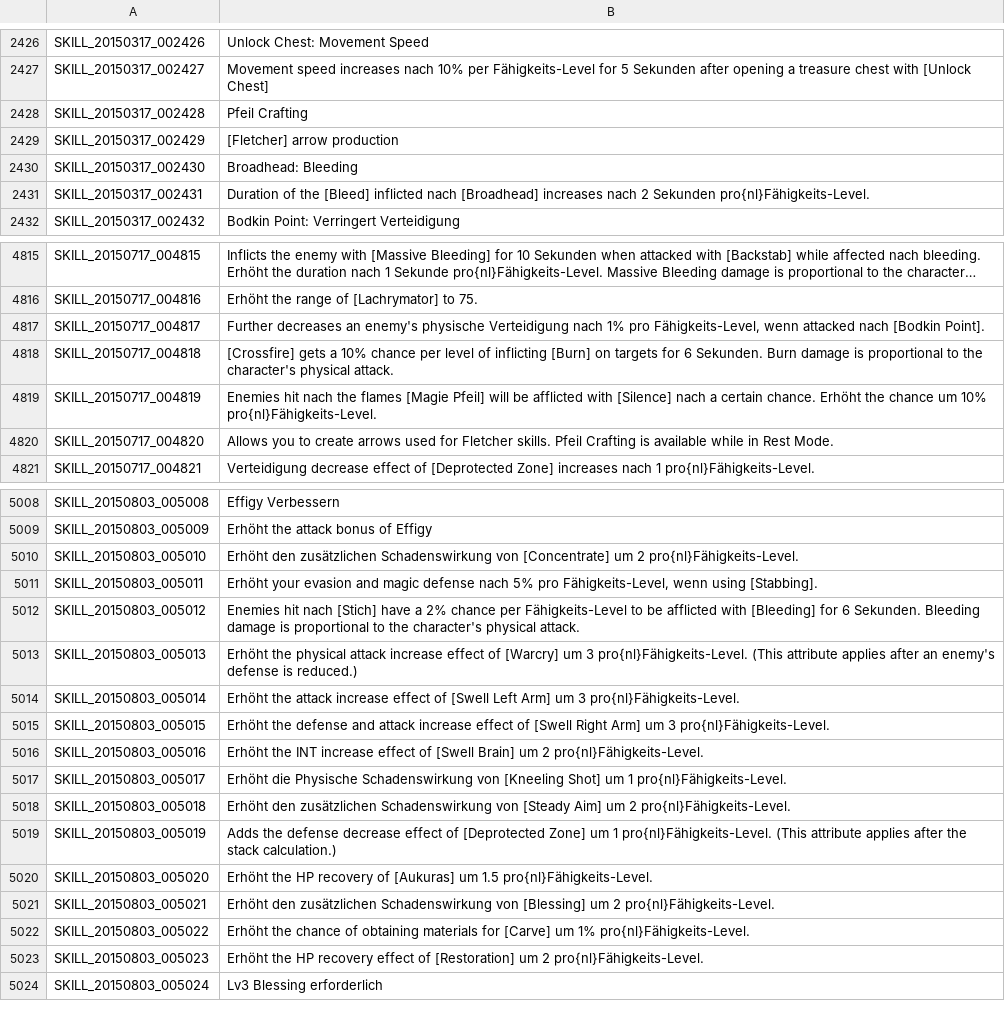
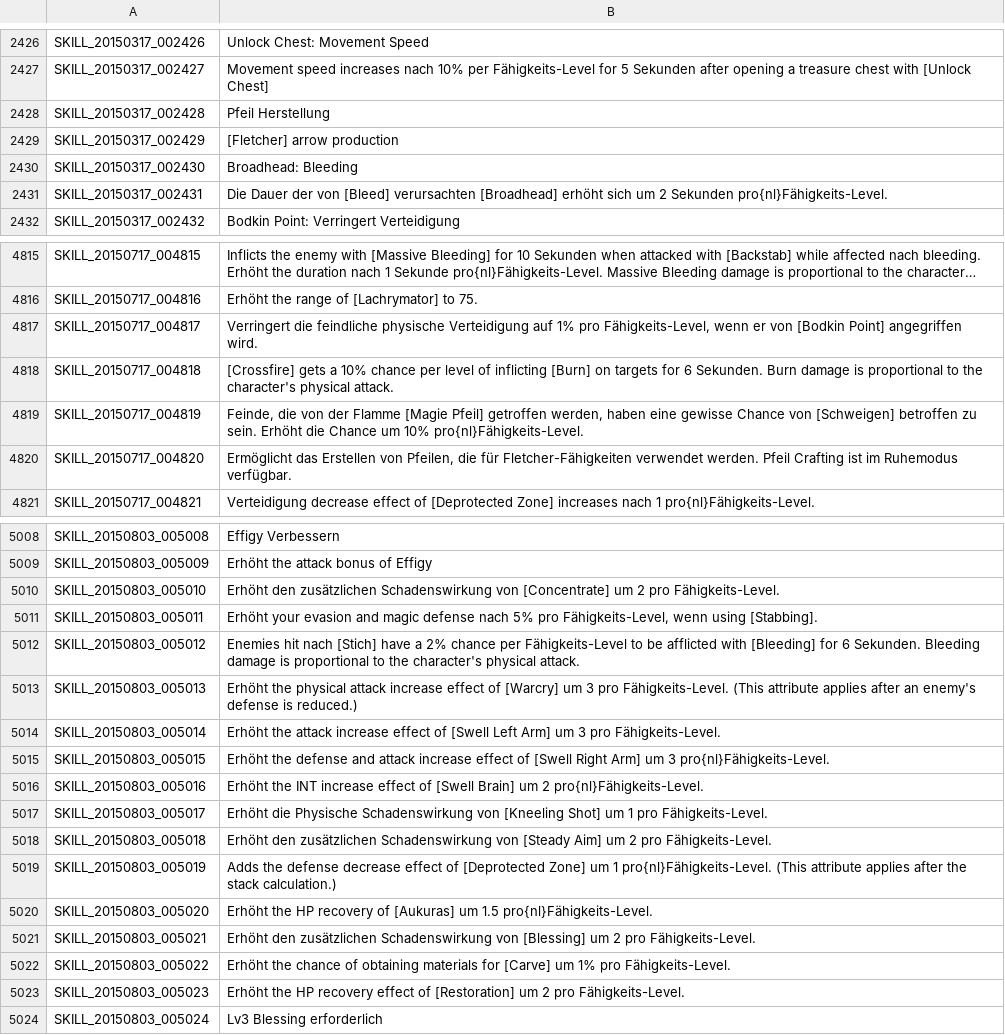
Before and after one commit to Triky313/TreeOfSavior-GermanTranslation, a TSV file: SKILL.tsv, drawn as a sheet; only a part is shown, gaps mark what is left out; long unchanged cells end in …; the diff covers the shown part only; the diff names each change by its address in the sheet, - before the commit and + after, or states it on an @@ line.

```diff
--- a/SKILL.tsv
+++ b/SKILL.tsv
-B2428: Pfeil Crafting
+B2428: Pfeil Herstellung
-B2431: Duration of the [Bleed] inflicted nach [Broadhead] increases nach 2 Sekunden…
+B2431: Die Dauer der von [Bleed] verursachten [Broadhead] erhöht sich um 2 Sekunden…
-B4817: Further decreases an enemy's physische Verteidigung nach 1% pro Fähigkeits-Level, wenn attacked nach [Bodkin Point].
+B4817: Verringert die feindliche physische Verteidigung auf 1% pro Fähigkeits-Level, wenn er von [Bodkin Point] angegriffen wird.
-B4819: Enemies hit nach the flames [Magie Pfeil] will be afflicted with [Silence] nach a certain chance. Erhöht the chance um 10%…
+B4819: Feinde, die von der Flamme [Magie Pfeil] getroffen werden, haben eine gewisse Chance von [Schweigen] betroffen zu sein. Erhöht die Chance um 10%…
-B4820: Allows you to create arrows used for Fletcher skills. Pfeil Crafting is available while in Rest Mode.
+B4820: Ermöglicht das Erstellen von Pfeilen, die für Fletcher-Fähigkeiten verwendet werden. Pfeil Crafting ist im Ruhemodus verfügbar.
-B5010: …um 2 pro{nl}Fähigkeits-Level.
+B5010: …um 2 pro Fähigkeits-Level.
-B5013: …um 3 pro{nl}Fähigkeits-Level. (This attribute…
+B5013: …um 3 pro Fähigkeits-Level. (This attribute…
-B5014: …um 3 pro{nl}Fähigkeits-Level.
+B5014: …um 3 pro Fähigkeits-Level.
-B5017: …um 1 pro{nl}Fähigkeits-Level.
+B5017: …um 1 pro Fähigkeits-Level.
-B5018: …um 2 pro{nl}Fähigkeits-Level.
+B5018: …um 2 pro Fähigkeits-Level.
-B5021: …um 2 pro{nl}Fähigkeits-Level.
+B5021: …um 2 pro Fähigkeits-Level.
-B5022: …um 1% pro{nl}Fähigkeits-Level.
+B5022: …um 1% pro Fähigkeits-Level.
-B5023: …um 2 pro{nl}Fähigkeits-Level.
+B5023: …um 2 pro Fähigkeits-Level.
```
Also changed, not shown: 7 edited cells elsewhere in this file, ITEM.tsv, UI.tsv, 1 other file.
